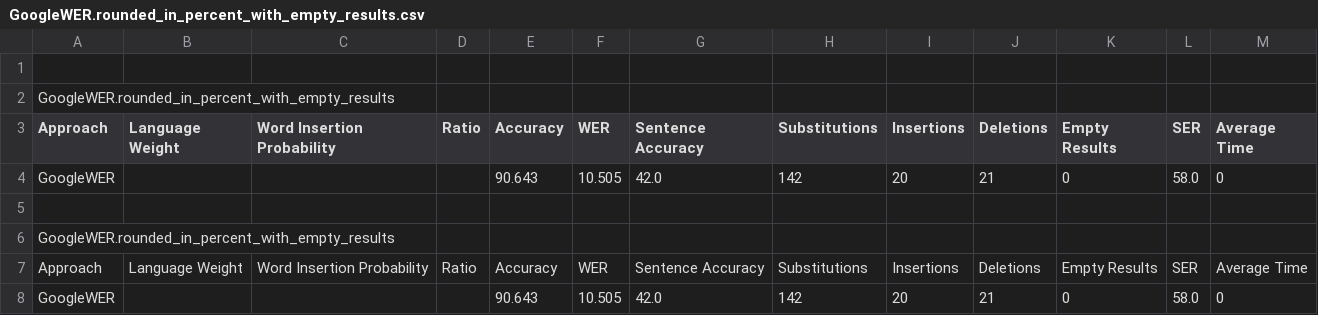
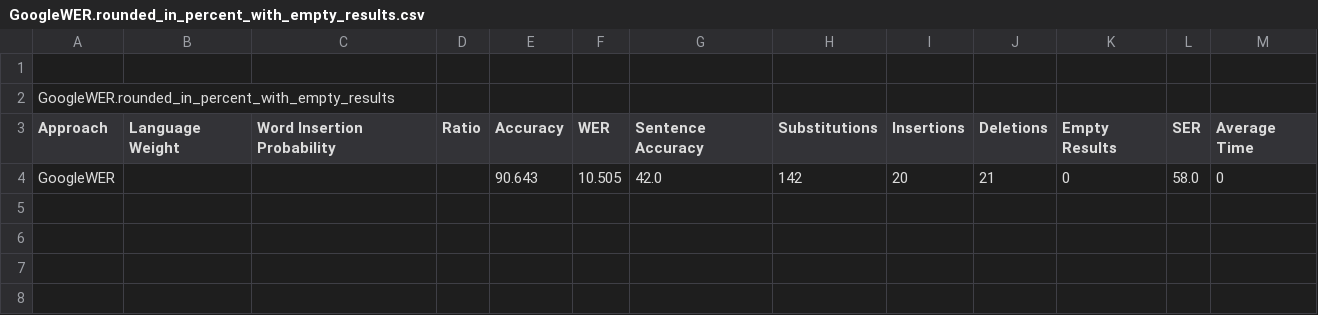
Before and after one commit to Strauss5805/MyDocks, a CSV file: results/GoogleWER.rounded_in_percent_with_empty_results.csv, drawn as a sheet.

```diff
--- a/results/GoogleWER.rounded_in_percent_with_empty_results.csv
+++ b/results/GoogleWER.rounded_in_percent_with_empty_results.csv
@@ -4,5 +4 @@ Approach;Language Weight;Word Insertion Probability;Ratio;Accuracy;WER;Sentence
 GoogleWER;;;;90.643;10.505;42.0;142;20;21;0;58.0;0
-;;;;;;;;;;
-GoogleWER.rounded_in_percent_with_empty_results;;;;;;;;;;
-Approach;Language Weight;Word Insertion Probability;Ratio;Accuracy;WER;Sentence Accuracy;Substitutions;Insertions;Deletions;Empty Results;SER;Average Time
-GoogleWER;;;;90.643;10.505;42.0;142;20;21;0;58.0;0
```
Also changed, not shown: results/BestMeinTest.rounded_in_percent_with_empty_results.csv, results/MeinTest.rounded_in_percent_with_empty_results.csv, 32 other files.
